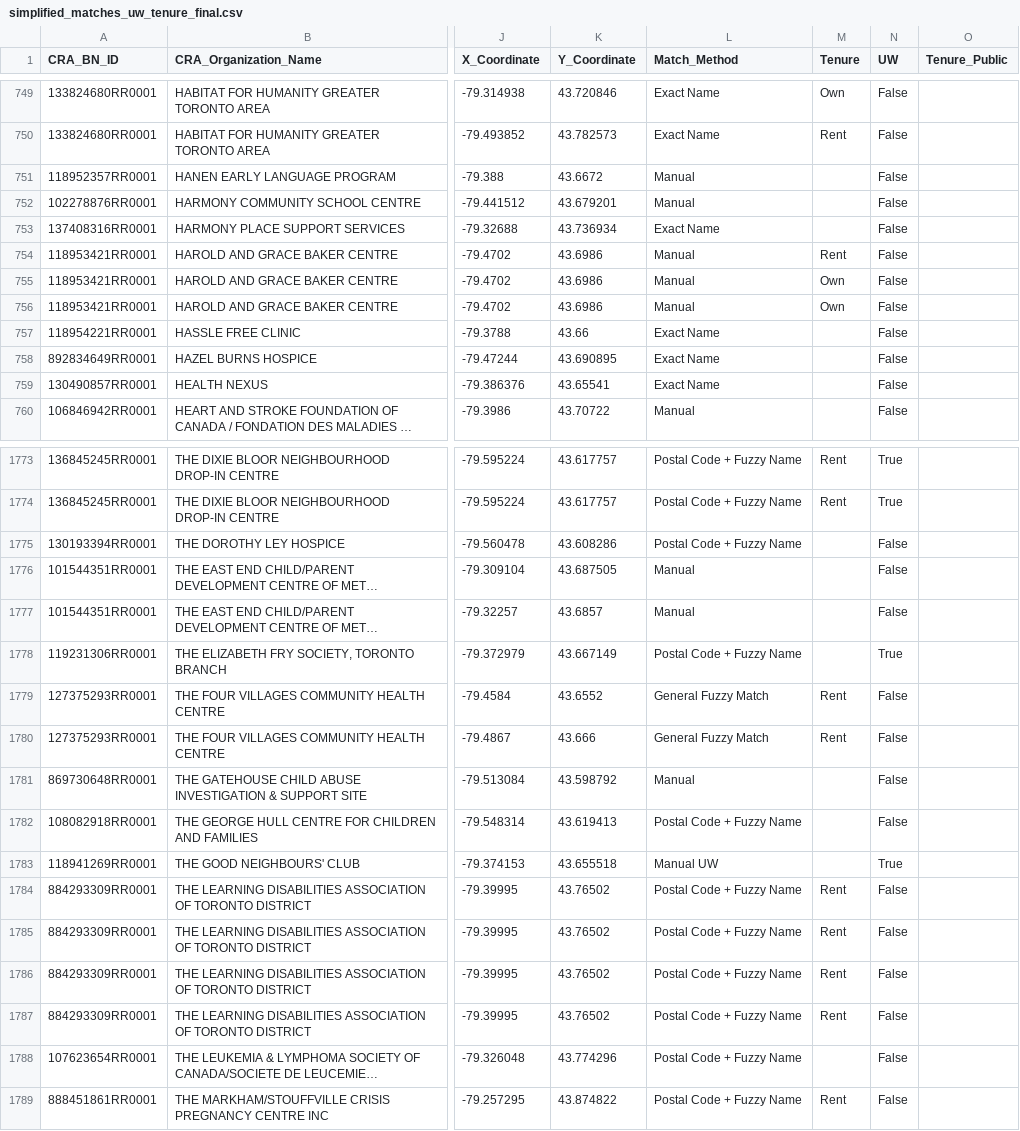
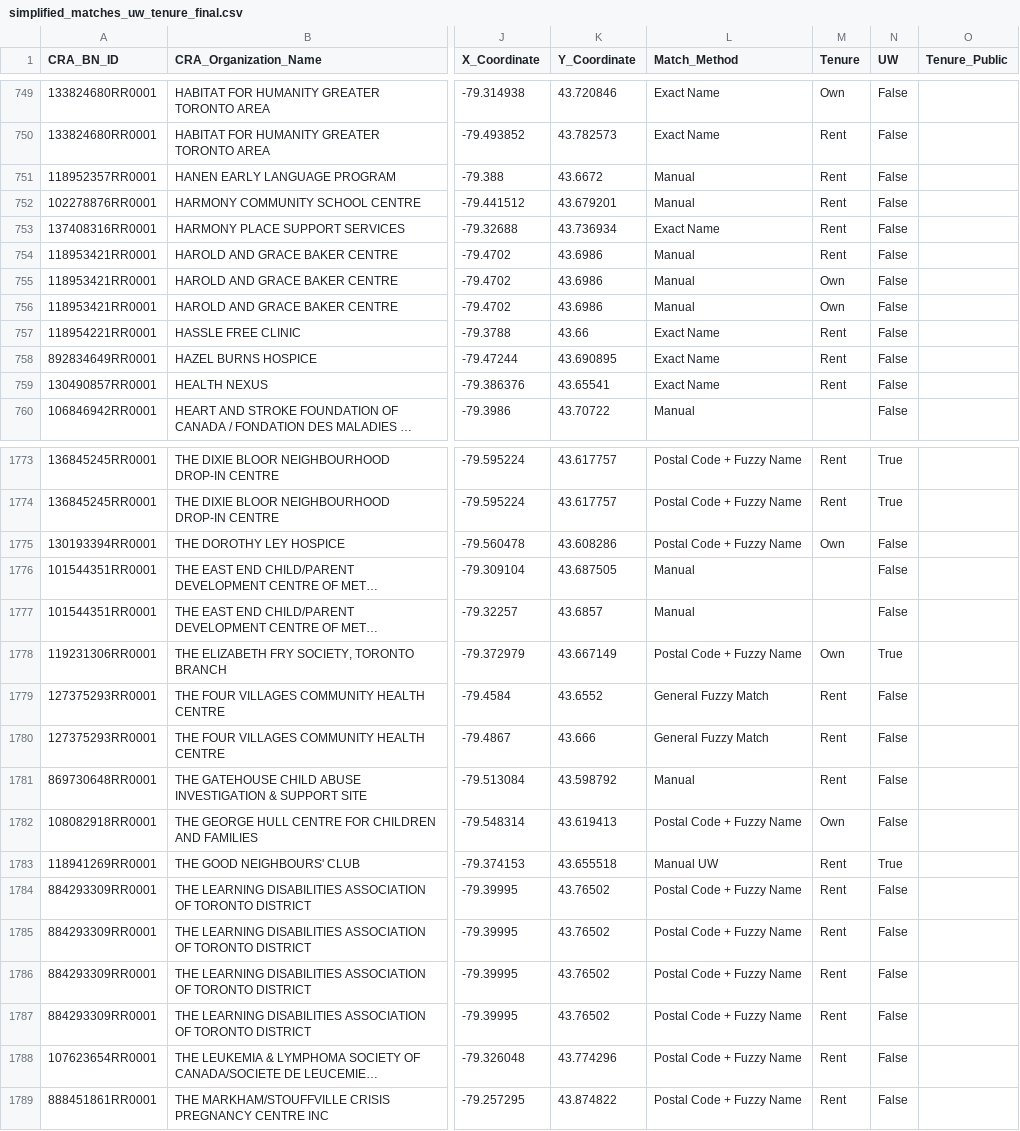
Before and after one commit to schoolofcities/essential-spaces, a CSV file: data/2025-work/joined-data/simplified_matches_uw_tenure_final.csv, drawn as a sheet; only a part is shown, gaps mark what is left out; long unchanged cells end in …; the diff covers the shown part only; the diff names each change by its address in the sheet, - before the commit and + after, or states it on an @@ line.

Commit message:
Integrate tenure data for single locations

```diff
--- a/data/2025-work/joined-data/simplified_matches_uw_tenure_final.csv
+++ b/data/2025-work/joined-data/simplified_matches_uw_tenure_final.csv
-M751:M753 (Tenure): (empty)
+M751:M753 (Tenure): Rent
-M757:M759 (Tenure): (empty)
+M757:M759 (Tenure): Rent
-M1775 (Tenure): (empty)
+M1775 (Tenure): Own
-M1778 (Tenure): (empty)
+M1778 (Tenure): Own
-M1781 (Tenure): (empty)
+M1781 (Tenure): Rent
-M1782 (Tenure): (empty)
+M1782 (Tenure): Own
-M1783 (Tenure): (empty)
+M1783 (Tenure): Rent
-M1788 (Tenure): (empty)
+M1788 (Tenure): Rent
```
Also changed, not shown: 127 edited cells elsewhere in this file, 2 other files.
